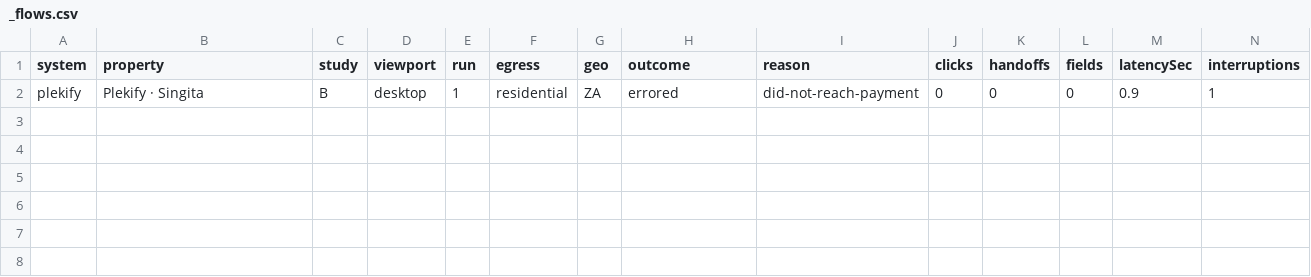
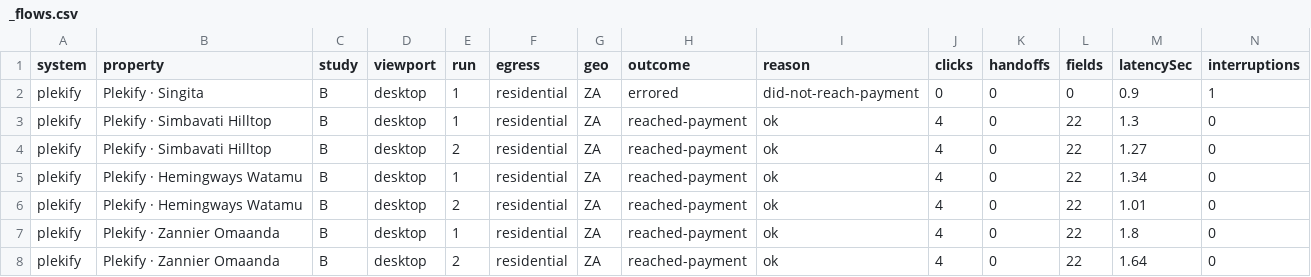
Before and after one commit to Matthew-Swart/plekify-booking-friction-study, a CSV file: data/flows/residential/_flows.csv, drawn as a sheet; only a part is shown; rows hold the shown columns only; the diff names each change by its address in the sheet, - before the commit and + after, or states it on an @@ line.

```diff
--- a/data/flows/residential/_flows.csv
+++ b/data/flows/residential/_flows.csv
+row 3: plekify | Plekify · Simbavati Hilltop | B | desktop | 1 | residential | ZA | reached-payment | ok | 4 | 0 | 22 | 1.3 | 0
+row 4: plekify | Plekify · Simbavati Hilltop | B | desktop | 2 | residential | ZA | reached-payment | ok | 4 | 0 | 22 | 1.27 | 0
+row 5: plekify | Plekify · Hemingways Watamu | B | desktop | 1 | residential | ZA | reached-payment | ok | 4 | 0 | 22 | 1.34 | 0
+row 6: plekify | Plekify · Hemingways Watamu | B | desktop | 2 | residential | ZA | reached-payment | ok | 4 | 0 | 22 | 1.01 | 0
+row 7: plekify | Plekify · Zannier Omaanda | B | desktop | 1 | residential | ZA | reached-payment | ok | 4 | 0 | 22 | 1.8 | 0
+row 8: plekify | Plekify · Zannier Omaanda | B | desktop | 2 | residential | ZA | reached-payment | ok | 4 | 0 | 22 | 1.64 | 0
```
Also changed, not shown: 11 other files.
